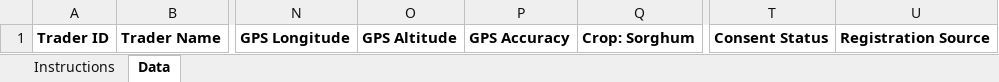
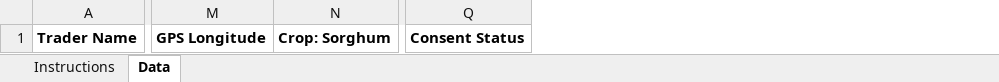
Before and after one commit to AllianceBioversityCIAT/alliance-accelerate-tanzania, an Excel workbook: frontend/public/templates/actor-import-template.xlsx, sheet Data, drawn as a sheet; only a part is shown, gaps mark what is left out; values as stored, in another font and other column widths than the file's, no borders; the diff names each change by its address in the sheet, - before the commit and + after, or states it on an @@ line.

```diff
--- a/frontend/public/templates/actor-import-template.xlsx (sheet Data)
+++ b/frontend/public/templates/actor-import-template.xlsx (sheet Data)
-column A, row 1: Trader ID
-column O, row 1: GPS Altitude
-column P, row 1: GPS Accuracy
-column U, row 1: Registration Source
```
Also changed, not shown: sheet Instructions, 12 other files.
